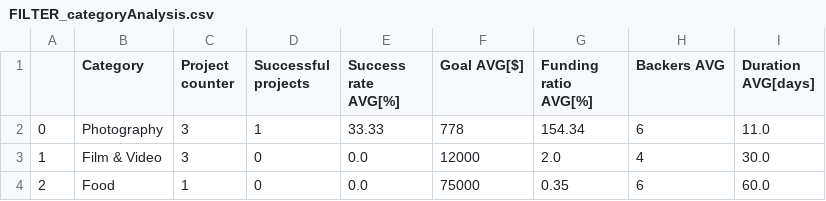
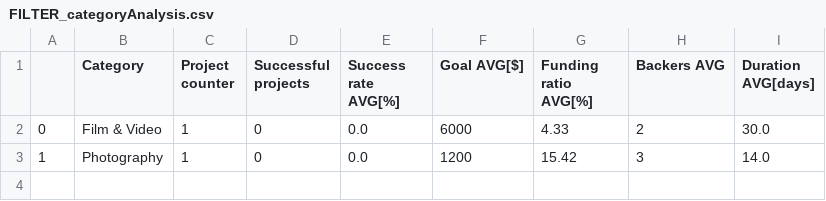
Before and after one commit to FloBaur/Master_Thesis_Kickstarter, a CSV file: Data/FILTER_categoryAnalysis.csv, drawn as a sheet.

```diff
--- a/Data/FILTER_categoryAnalysis.csv
+++ b/Data/FILTER_categoryAnalysis.csv
@@ -1,4 +1,3 @@
 ,Category,Project counter,Successful projects,Success rate AVG[%],Goal AVG[$],Funding ratio AVG[%],Backers AVG,Duration AVG[days]
-0,Photography,3,1,33.33,778,154.34,6,11.0
-1,Film & Video,3,0,0.0,12000,2.0,4,30.0
-2,Food,1,0,0.0,75000,0.35,6,60.0
+0,Film & Video,1,0,0.0,6000,4.33,2,30.0
+1,Photography,1,0,0.0,1200,15.42,3,14.0
```
Also changed, not shown: 3 other files.
